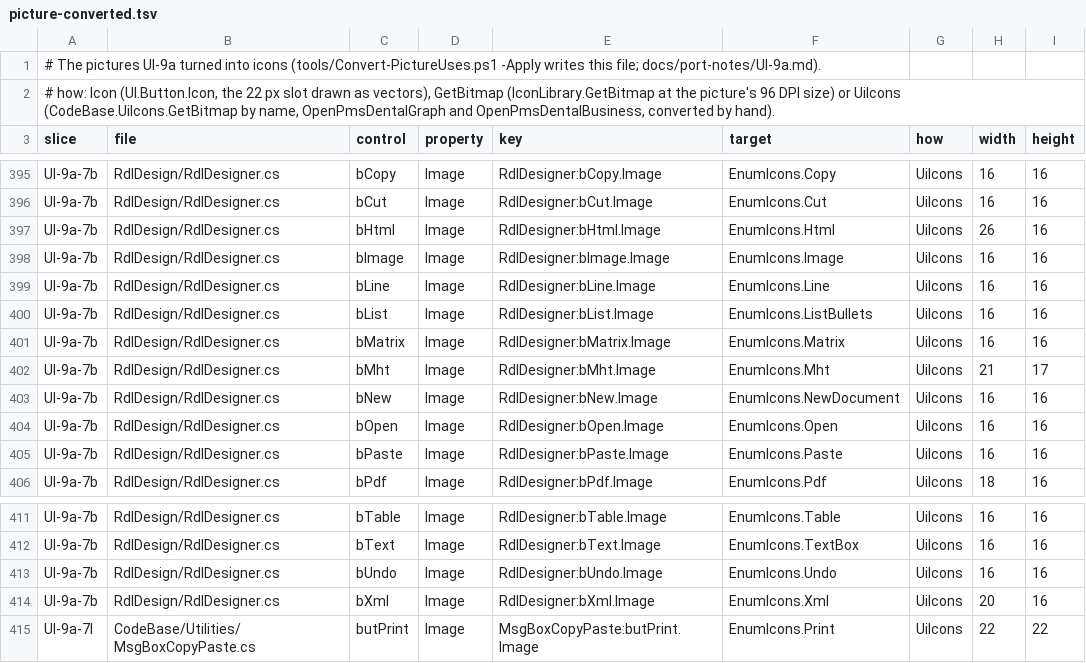
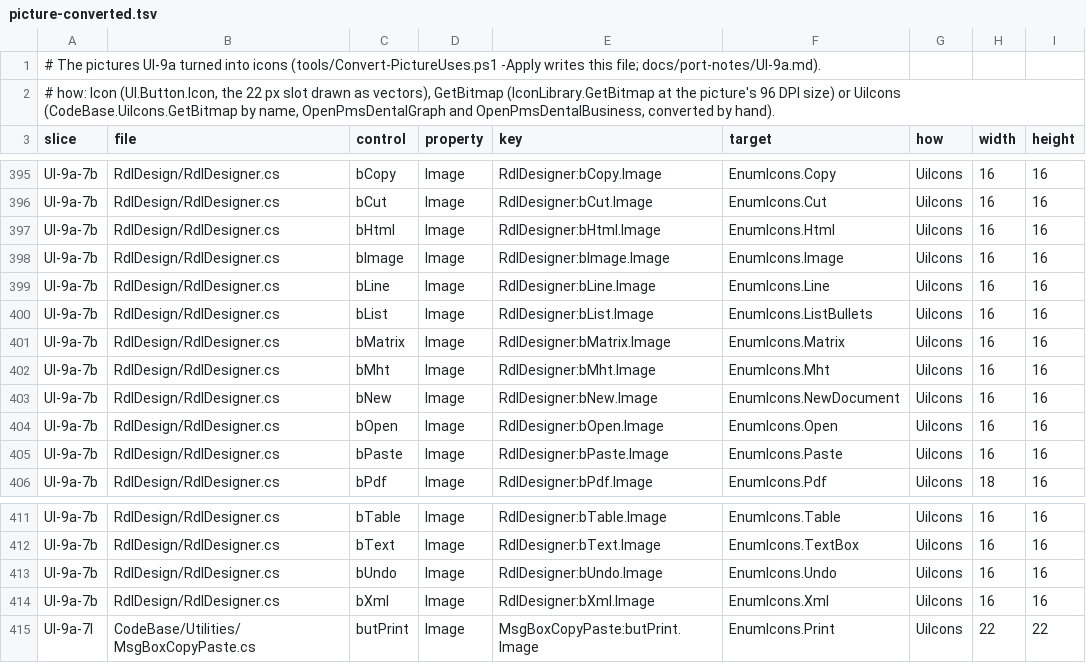
Before and after one commit to Marysville-Dental-Center/OpenPMS-Dental, a TSV file: icons/picture-converted.tsv, drawn as a sheet; only a part is shown, gaps mark what is left out.

```diff
--- a/icons/picture-converted.tsv
+++ b/icons/picture-converted.tsv
@@ -396,3 +396,3 @@ UI-9a-7b	RdlDesign/RdlDesigner.cs	bCopy	Image	RdlDesigner:bCopy.Image	EnumIcons.
 UI-9a-7b	RdlDesign/RdlDesigner.cs	bCut	Image	RdlDesigner:bCut.Image	EnumIcons.Cut	UiIcons	16	16
-UI-9a-7b	RdlDesign/RdlDesigner.cs	bHtml	Image	RdlDesigner:bHtml.Image	EnumIcons.Html	UiIcons	26	16
+UI-9a-7b	RdlDesign/RdlDesigner.cs	bHtml	Image	RdlDesigner:bHtml.Image	EnumIcons.Html	UiIcons	16	16
 UI-9a-7b	RdlDesign/RdlDesigner.cs	bImage	Image	RdlDesigner:bImage.Image	EnumIcons.Image	UiIcons	16	16
@@ -401,3 +401,3 @@ UI-9a-7b	RdlDesign/RdlDesigner.cs	bList	Image	RdlDesigner:bList.Image	EnumIcons.
 UI-9a-7b	RdlDesign/RdlDesigner.cs	bMatrix	Image	RdlDesigner:bMatrix.Image	EnumIcons.Matrix	UiIcons	16	16
-UI-9a-7b	RdlDesign/RdlDesigner.cs	bMht	Image	RdlDesigner:bMht.Image	EnumIcons.Mht	UiIcons	21	17
+UI-9a-7b	RdlDesign/RdlDesigner.cs	bMht	Image	RdlDesigner:bMht.Image	EnumIcons.Mht	UiIcons	16	16
 UI-9a-7b	RdlDesign/RdlDesigner.cs	bNew	Image	RdlDesigner:bNew.Image	EnumIcons.NewDocument	UiIcons	16	16
@@ -413,3 +413,3 @@ UI-9a-7b	RdlDesign/RdlDesigner.cs	bText	Image	RdlDesigner:bText.Image	EnumIcons.
 UI-9a-7b	RdlDesign/RdlDesigner.cs	bUndo	Image	RdlDesigner:bUndo.Image	EnumIcons.Undo	UiIcons	16	16
-UI-9a-7b	RdlDesign/RdlDesigner.cs	bXml	Image	RdlDesigner:bXml.Image	EnumIcons.Xml	UiIcons	20	16
+UI-9a-7b	RdlDesign/RdlDesigner.cs	bXml	Image	RdlDesigner:bXml.Image	EnumIcons.Xml	UiIcons	16	16
 UI-9a-7l	CodeBase/Utilities/MsgBoxCopyPaste.cs	butPrint	Image	MsgBoxCopyPaste:butPrint.Image	EnumIcons.Print	UiIcons	22	22
```
Also changed, not shown: icons/picture-map.tsv, 2 other files.
